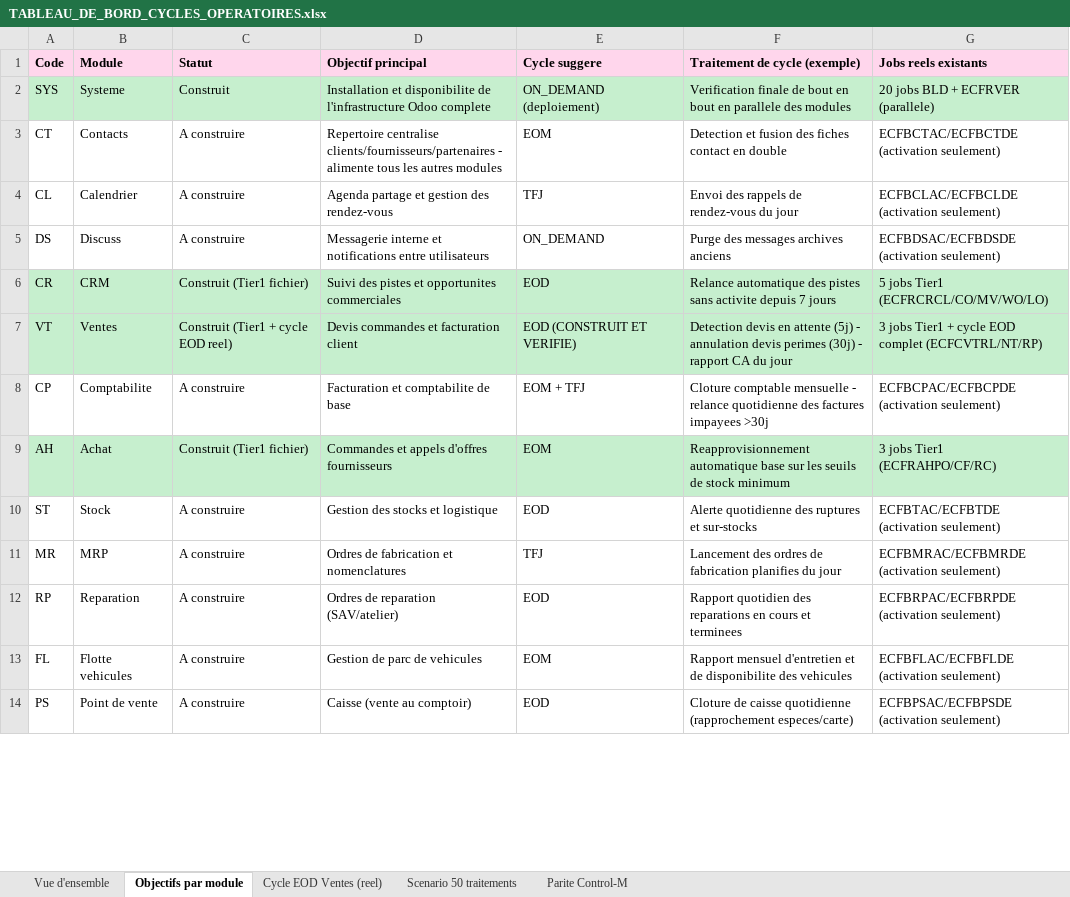
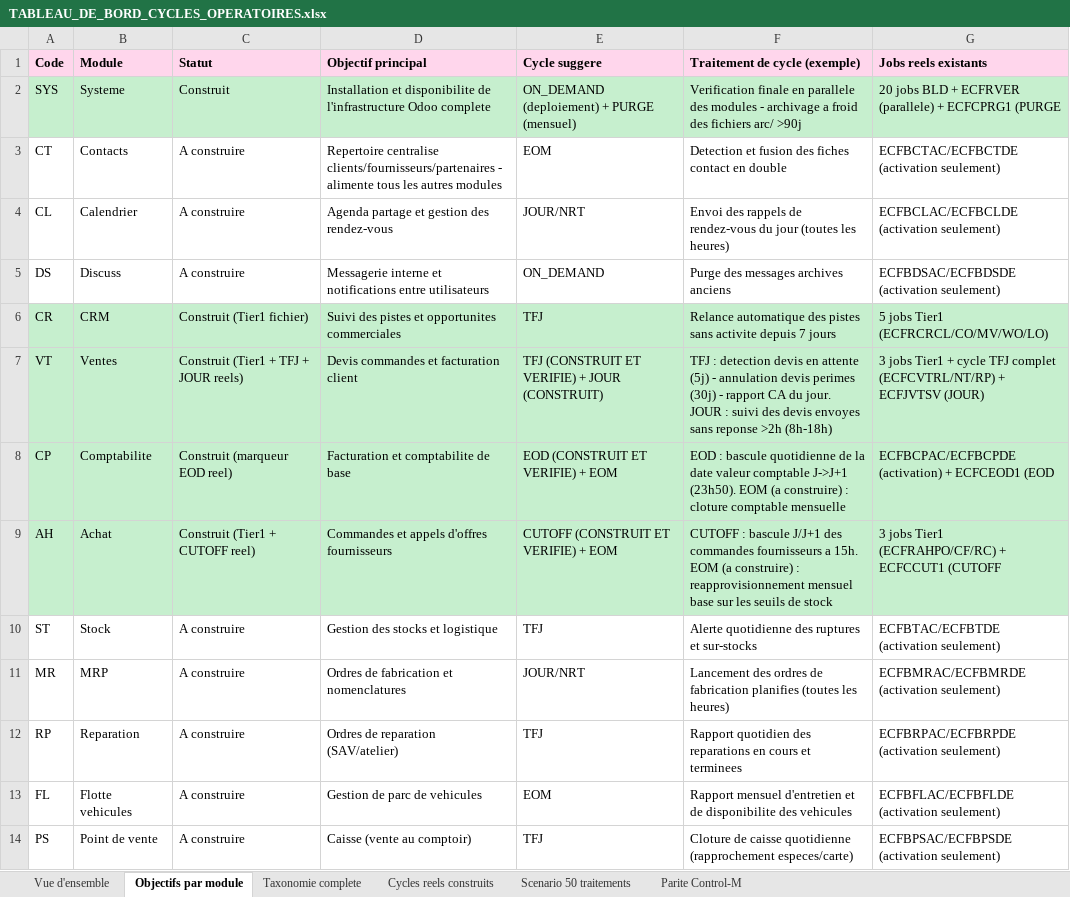
Before and after one commit to ykeupssi123-ship-it/ECF, an Excel workbook: docs/TABLEAU_DE_BORD_CYCLES_OPERATOIRES.xlsx, sheet Objectifs par module, drawn as a sheet; only a part is shown; values as stored, in another font and other column widths than the file's, no borders; the diff covers the shown part only; the diff names each change by its address in the sheet, - before the commit and + after, or states it on an @@ line.

```diff
--- a/docs/TABLEAU_DE_BORD_CYCLES_OPERATOIRES.xlsx (sheet Objectifs par module)
+++ b/docs/TABLEAU_DE_BORD_CYCLES_OPERATOIRES.xlsx (sheet Objectifs par module)
-sheet tab: Cycle EOD Ventes (reel)
+sheet tab: Taxonomie complete
+sheet tab: Cycles reels construits
-E2 (Cycle suggere): ON_DEMAND (deploiement)
+E2 (Cycle suggere): ON_DEMAND (deploiement) + PURGE (mensuel)
-F2 (Traitement de cycle (exemple)): Verification finale de bout en bout en parallele des modules
+F2 (Traitement de cycle (exemple)): Verification finale en parallele des modules - archivage a froid des fichiers arc/ >90j
-G2 (Jobs reels existants): 20 jobs BLD + ECFRVER (parallele)
+G2 (Jobs reels existants): 20 jobs BLD + ECFRVER (parallele) + ECFCPRG1 (PURGE
-E4 (Cycle suggere): TFJ
+E4 (Cycle suggere): JOUR/NRT
-F4 (Traitement de cycle (exemple)): …du jour
+F4 (Traitement de cycle (exemple)): …du jour (toutes les heures)
-E6 (Cycle suggere): EOD
+E6 (Cycle suggere): TFJ
-C7 (Statut): Construit (Tier1 + cycle EOD reel)
+C7 (Statut): Construit (Tier1 + TFJ + JOUR reels)
-E7 (Cycle suggere): EOD (CONSTRUIT ET VERIFIE)
+E7 (Cycle suggere): TFJ (CONSTRUIT ET VERIFIE) + JOUR (CONSTRUIT)
-F7 (Traitement de cycle (exemple)): Detection devis en attente (5j) - annulation devis perimes (30j) - rapport CA du jour
+F7 (Traitement de cycle (exemple)): TFJ : detection devis en attente (5j) - annulation devis perimes (30j) - rapport CA du jour. JOUR : suivi des devis envoyes sans reponse >2h (8h-18h)
-G7 (Jobs reels existants): …+ cycle EOD complet (ECFCVTRL/NT/RP)
+G7 (Jobs reels existants): …+ cycle TFJ complet (ECFCVTRL/NT/RP) + ECFJVTSV (JOUR)
-A8:G8 fill: none
+A8:G8 fill: #C6EFCE
-C8 (Statut): A construire
+C8 (Statut): Construit (marqueur EOD reel)
-E8 (Cycle suggere): EOM + TFJ
+E8 (Cycle suggere): EOD (CONSTRUIT ET VERIFIE) + EOM
-F8 (Traitement de cycle (exemple)): Cloture comptable mensuelle - relance quotidienne des factures impayees >30j
+F8 (Traitement de cycle (exemple)): EOD : bascule quotidienne de la date valeur comptable J->J+1 (23h50). EOM (a construire) : cloture comptable mensuelle
-G8 (Jobs reels existants): ECFBCPAC/ECFBCPDE (activation seulement)
+G8 (Jobs reels existants): ECFBCPAC/ECFBCPDE (activation) + ECFCEOD1 (EOD
-C9 (Statut): Construit (Tier1 fichier)
+C9 (Statut): Construit (Tier1 + CUTOFF reel)
-E9 (Cycle suggere): EOM
+E9 (Cycle suggere): CUTOFF (CONSTRUIT ET VERIFIE) + EOM
-F9 (Traitement de cycle (exemple)): Reapprovisionnement automatique base sur les seuils de stock minimum
+F9 (Traitement de cycle (exemple)): CUTOFF : bascule J/J+1 des commandes fournisseurs a 15h. EOM (a construire) : reapprovisionnement mensuel base sur les seuils de stock
-G9 (Jobs reels existants): 3 jobs Tier1 (ECFRAHPO/CF/RC)
+G9 (Jobs reels existants): 3 jobs Tier1 (ECFRAHPO/CF/RC) + ECFCCUT1 (CUTOFF
-E10 (Cycle suggere): EOD
+E10 (Cycle suggere): TFJ
-E11 (Cycle suggere): TFJ
+E11 (Cycle suggere): JOUR/NRT
-F11 (Traitement de cycle (exemple)): …fabrication planifies du jour
+F11 (Traitement de cycle (exemple)): …fabrication planifies (toutes les heures)
-E12 (Cycle suggere): EOD
+E12 (Cycle suggere): TFJ
-E14 (Cycle suggere): EOD
+E14 (Cycle suggere): TFJ
```
Also changed, not shown: 18 edited cells elsewhere in this sheet, sheet Taxonomie complete, sheet Parite Control-M, sheet Vue d'ensemble.
